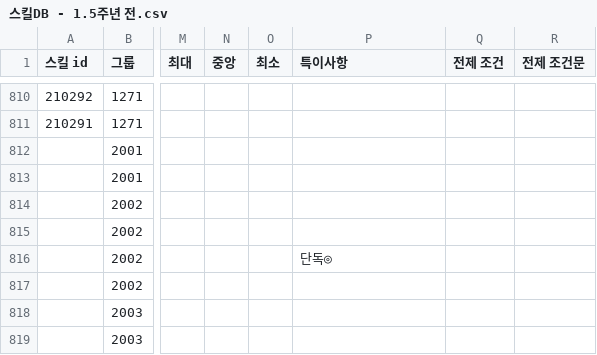
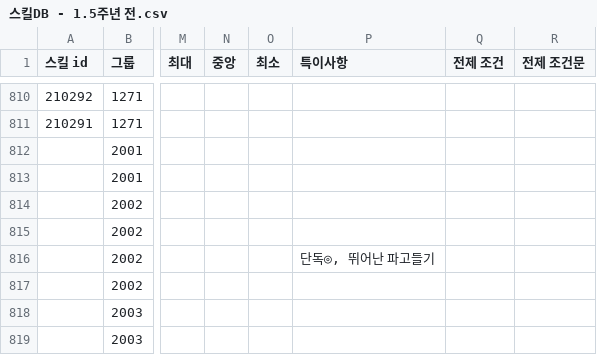
Before and after one commit to Ravenclaw5874/Auto-Bashin-Table-Generator, a CSV file: 스킬DB - 1.5주년 전.csv, drawn as a sheet; only a part is shown, gaps mark what is left out; the diff names each change by its address in the sheet, - before the commit and + after, or states it on an @@ line.

Commit message:
스피드 80 특이사항 뛰어난 파고들기 추가

```diff
--- a/스킬DB - 1.5주년 전.csv
+++ b/스킬DB - 1.5주년 전.csv
-P816 (특이사항): 단독◎
+P816 (특이사항): 단독◎, 뛰어난 파고들기
```
